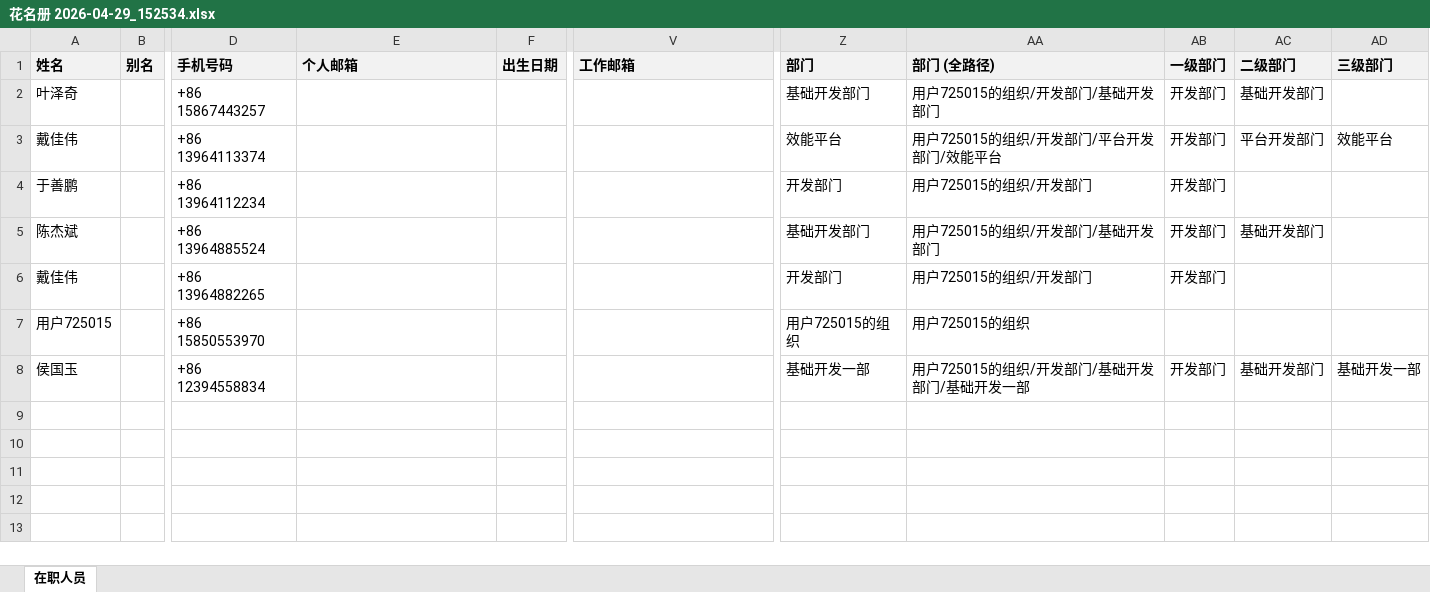
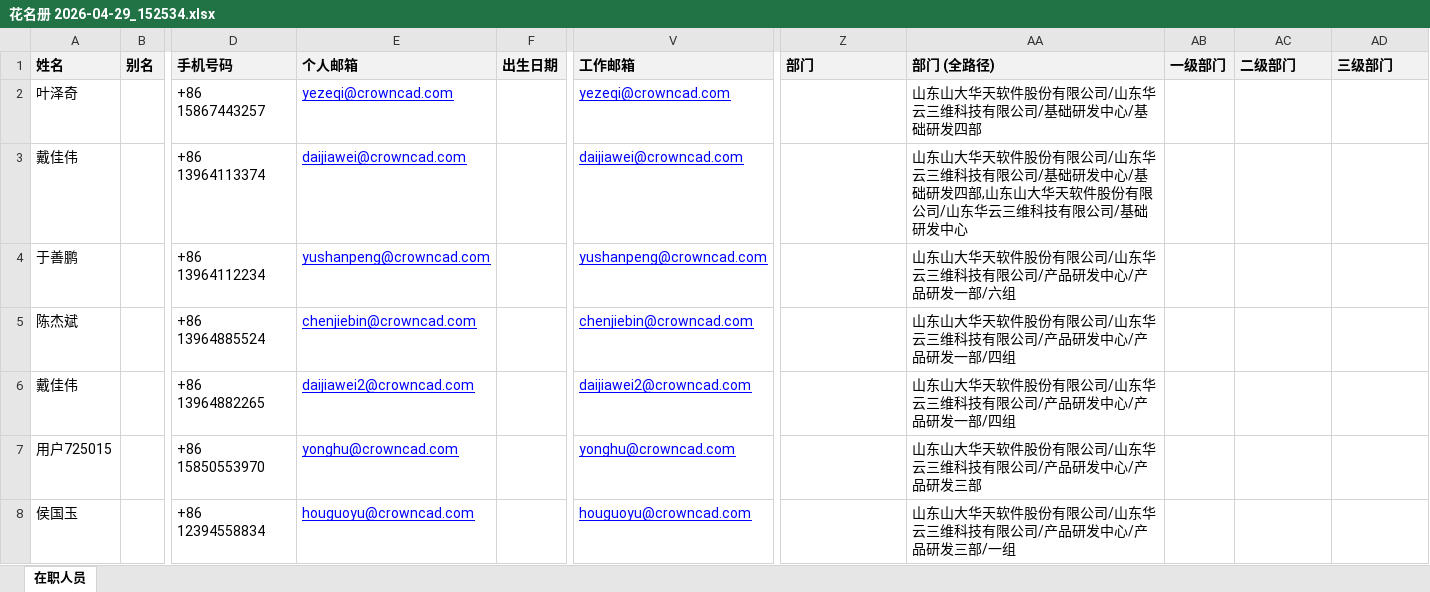
Before and after one commit to BR184/LDAP, an Excel workbook: docs/feishu-import/花名册 2026-04-29_152534.xlsx, sheet 在职人员, drawn as a sheet; only a part is shown, gaps mark what is left out; values as stored, in another font and other column widths than the file's, no borders; the diff names each change by its address in the sheet, - before the commit and + after, or states it on an @@ line.

```diff
--- a/docs/feishu-import/花名册 2026-04-29_152534.xlsx (sheet 在职人员)
+++ b/docs/feishu-import/花名册 2026-04-29_152534.xlsx (sheet 在职人员)
-E2 (个人邮箱): (empty)
+E2 (个人邮箱): yezeqi@crowncad.com
-V2 (工作邮箱): (empty)
+V2 (工作邮箱): yezeqi@crowncad.com
-Z2 (部门): 基础开发部门
+Z2 (部门): (empty)
-AA2 (部门 (全路径)): 用户725015的组织/开发部门/基础开发部门
+AA2 (部门 (全路径)): 山东山大华天软件股份有限公司/山东华云三维科技有限公司/基础研发中心/基础研发四部
-AB2:AB6 (一级部门): 开发部门
+AB2:AB6 (一级部门): (empty)
-AC2 (二级部门): 基础开发部门
+AC2 (二级部门): (empty)
-E3 (个人邮箱): (empty)
+E3 (个人邮箱): daijiawei@crowncad.com
-V3 (工作邮箱): (empty)
+V3 (工作邮箱): daijiawei@crowncad.com
-Z3 (部门): 效能平台
+Z3 (部门): (empty)
-AA3 (部门 (全路径)): 用户725015的组织/开发部门/平台开发部门/效能平台
+AA3 (部门 (全路径)): 山东山大华天软件股份有限公司/山东华云三维科技有限公司/基础研发中心/基础研发四部,山东山大华天软件股份有限公司/山东华云三维科技有限公司/基础研发中心
-AC3 (二级部门): 平台开发部门
+AC3 (二级部门): (empty)
-AD3 (三级部门): 效能平台
+AD3 (三级部门): (empty)
-E4 (个人邮箱): (empty)
+E4 (个人邮箱): yushanpeng@crowncad.com
-V4 (工作邮箱): (empty)
+V4 (工作邮箱): yushanpeng@crowncad.com
-Z4 (部门): 开发部门
+Z4 (部门): (empty)
-AA4 (部门 (全路径)): 用户725015的组织/开发部门
+AA4 (部门 (全路径)): 山东山大华天软件股份有限公司/山东华云三维科技有限公司/产品研发中心/产品研发一部/六组
-E5 (个人邮箱): (empty)
+E5 (个人邮箱): chenjiebin@crowncad.com
-V5 (工作邮箱): (empty)
+V5 (工作邮箱): chenjiebin@crowncad.com
-Z5 (部门): 基础开发部门
+Z5 (部门): (empty)
-AA5 (部门 (全路径)): 用户725015的组织/开发部门/基础开发部门
+AA5 (部门 (全路径)): 山东山大华天软件股份有限公司/山东华云三维科技有限公司/产品研发中心/产品研发一部/四组
-AC5 (二级部门): 基础开发部门
+AC5 (二级部门): (empty)
-E6 (个人邮箱): (empty)
+E6 (个人邮箱): daijiawei2@crowncad.com
-V6 (工作邮箱): (empty)
+V6 (工作邮箱): daijiawei2@crowncad.com
-Z6 (部门): 开发部门
+Z6 (部门): (empty)
-AA6 (部门 (全路径)): 用户725015的组织/开发部门
+AA6 (部门 (全路径)): 山东山大华天软件股份有限公司/山东华云三维科技有限公司/产品研发中心/产品研发一部/四组
-E7 (个人邮箱): (empty)
+E7 (个人邮箱): yonghu@crowncad.com
-V7 (工作邮箱): (empty)
+V7 (工作邮箱): yonghu@crowncad.com
-Z7 (部门): 用户725015的组织
+Z7 (部门): (empty)
-AA7 (部门 (全路径)): 用户725015的组织
+AA7 (部门 (全路径)): 山东山大华天软件股份有限公司/山东华云三维科技有限公司/产品研发中心/产品研发三部
-E8 (个人邮箱): (empty)
+E8 (个人邮箱): houguoyu@crowncad.com
-V8 (工作邮箱): (empty)
+V8 (工作邮箱): houguoyu@crowncad.com
-Z8 (部门): 基础开发一部
+Z8 (部门): (empty)
-AA8 (部门 (全路径)): 用户725015的组织/开发部门/基础开发部门/基础开发一部
+AA8 (部门 (全路径)): 山东山大华天软件股份有限公司/山东华云三维科技有限公司/产品研发中心/产品研发三部/一组
-AB8 (一级部门): 开发部门
+AB8 (一级部门): (empty)
-AC8 (二级部门): 基础开发部门
+AC8 (二级部门): (empty)
-AD8 (三级部门): 基础开发一部
+AD8 (三级部门): (empty)
```
Also changed, not shown: 3 other files.
